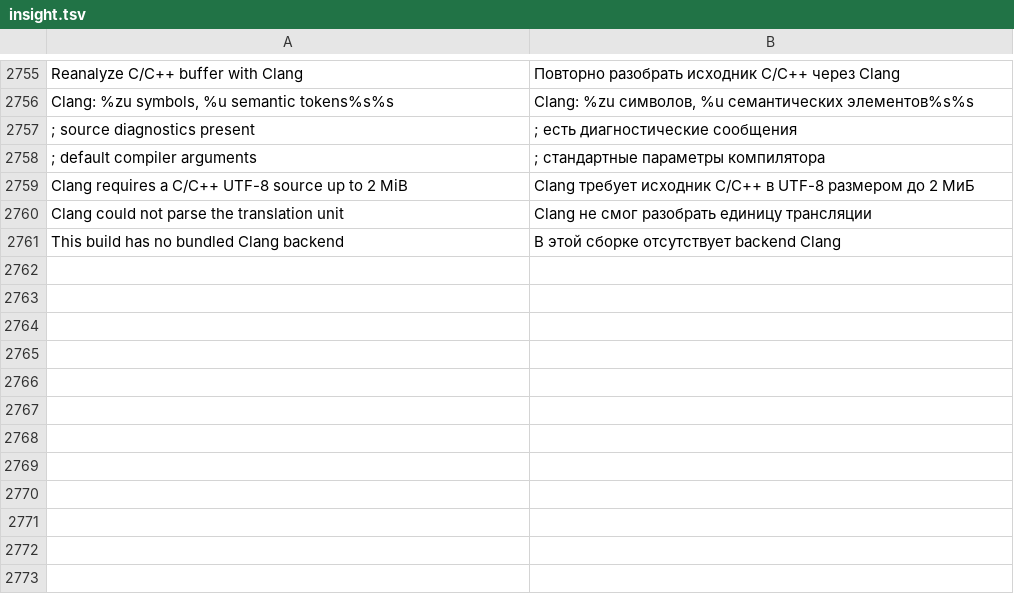
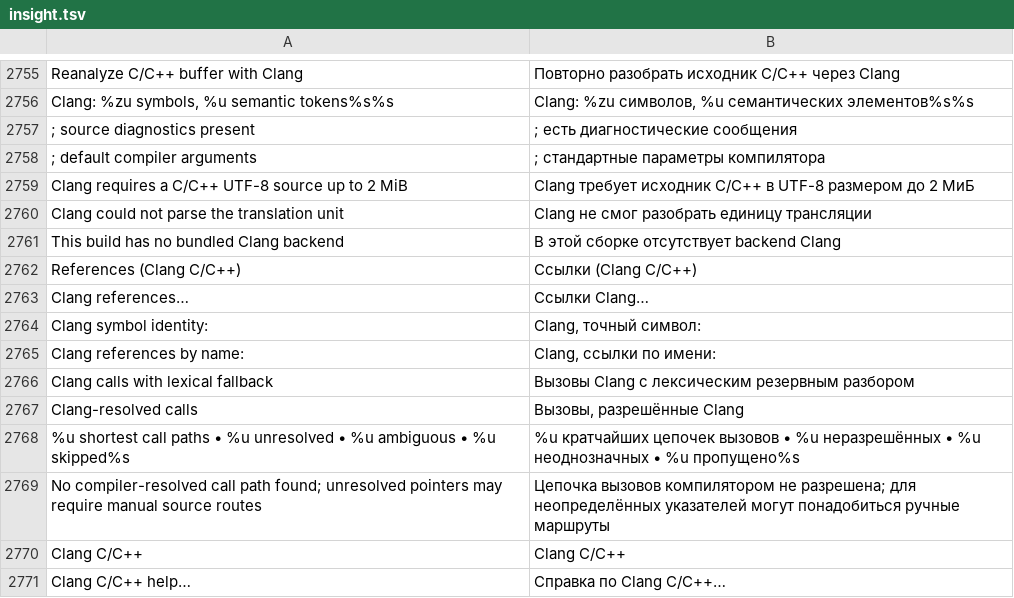
Before and after one commit to bhgv/geany-insight, a TSV file: insight/locale/insight.tsv, drawn as a sheet; only a part is shown, gaps mark what is left out; the diff names each change by its address in the sheet, - before the commit and + after, or states it on an @@ line.

Commit message:
Use Clang identities for references, call paths and native C/C++ tags

```diff
--- a/insight/locale/insight.tsv
+++ b/insight/locale/insight.tsv
+row 2762: References (Clang C/C++) | Ссылки (Clang C/C++)
+row 2763: Clang references… | Ссылки Clang…
+row 2764: Clang symbol identity: | Clang, точный символ:
+row 2765: Clang references by name: | Clang, ссылки по имени:
+row 2766: Clang calls with lexical fallback | Вызовы Clang с лексическим резервным разбором
+row 2767: Clang-resolved calls | Вызовы, разрешённые Clang
+row 2768: %u shortest call paths • %u unresolved • %u ambiguous • %u skipped%s | %u кратчайших цепочек вызовов • %u неразрешённых • %u неоднозначных • %u пропущено%s
+row 2769: No compiler-resolved call path found; unresolved pointers may require manual source routes | Цепочка вызовов компилятором не разрешена; для неопределённых указателей могут понадобиться ручные маршруты
+row 2770: Clang C/C++ | Clang C/C++
+row 2771: Clang C/C++ help… | Справка по Clang C/C++…
```
Also changed, not shown: 31 other files.
